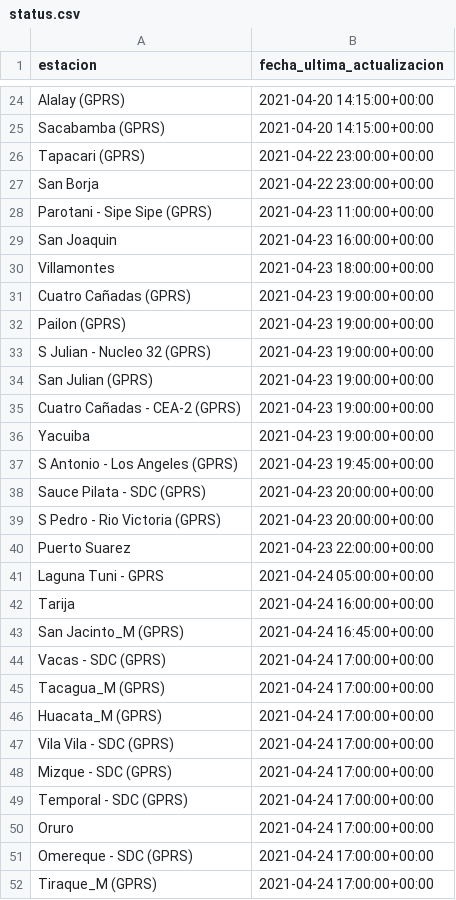
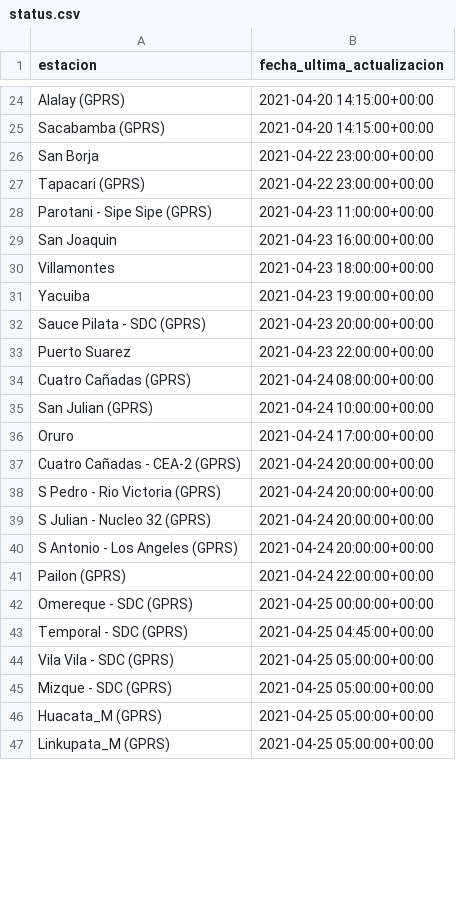
Before and after one commit to pr0nstar/meteorologia-bolivia, a CSV file: status.csv, drawn as a sheet; only a part is shown, gaps mark what is left out; the diff covers the shown part only.

```diff
--- a/status.csv
+++ b/status.csv
@@ -25,4 +25,4 @@ Alalay (GPRS),2021-04-20 14:15:00+00:00
 Sacabamba (GPRS),2021-04-20 14:15:00+00:00
+San Borja,2021-04-22 23:00:00+00:00
 Tapacari (GPRS),2021-04-22 23:00:00+00:00
-San Borja,2021-04-22 23:00:00+00:00
 Parotani - Sipe Sipe (GPRS),2021-04-23 11:00:00+00:00
@@ -30,23 +30,18 @@ San Joaquin,2021-04-23 16:00:00+00:00
 Villamontes,2021-04-23 18:00:00+00:00
-Cuatro Cañadas (GPRS),2021-04-23 19:00:00+00:00
-Pailon (GPRS),2021-04-23 19:00:00+00:00
-S Julian - Nucleo 32 (GPRS),2021-04-23 19:00:00+00:00
-San Julian (GPRS),2021-04-23 19:00:00+00:00
-Cuatro Cañadas - CEA-2 (GPRS),2021-04-23 19:00:00+00:00
 Yacuiba,2021-04-23 19:00:00+00:00
-S Antonio - Los Angeles (GPRS),2021-04-23 19:45:00+00:00
 Sauce Pilata - SDC (GPRS),2021-04-23 20:00:00+00:00
-S Pedro - Rio Victoria (GPRS),2021-04-23 20:00:00+00:00
 Puerto Suarez,2021-04-23 22:00:00+00:00
-Laguna Tuni - GPRS,2021-04-24 05:00:00+00:00
-Tarija,2021-04-24 16:00:00+00:00
-San Jacinto_M (GPRS),2021-04-24 16:45:00+00:00
-Vacas - SDC (GPRS),2021-04-24 17:00:00+00:00
-Tacagua_M (GPRS),2021-04-24 17:00:00+00:00
-Huacata_M (GPRS),2021-04-24 17:00:00+00:00
-Vila Vila - SDC (GPRS),2021-04-24 17:00:00+00:00
-Mizque - SDC (GPRS),2021-04-24 17:00:00+00:00
-Temporal - SDC (GPRS),2021-04-24 17:00:00+00:00
+Cuatro Cañadas (GPRS),2021-04-24 08:00:00+00:00
+San Julian (GPRS),2021-04-24 10:00:00+00:00
 Oruro,2021-04-24 17:00:00+00:00
-Omereque - SDC (GPRS),2021-04-24 17:00:00+00:00
-Tiraque_M (GPRS),2021-04-24 17:00:00+00:00
+Cuatro Cañadas - CEA-2 (GPRS),2021-04-24 20:00:00+00:00
+S Pedro - Rio Victoria (GPRS),2021-04-24 20:00:00+00:00
+S Julian - Nucleo 32 (GPRS),2021-04-24 20:00:00+00:00
+S Antonio - Los Angeles (GPRS),2021-04-24 20:00:00+00:00
+Pailon (GPRS),2021-04-24 22:00:00+00:00
+Omereque - SDC (GPRS),2021-04-25 00:00:00+00:00
+Temporal - SDC (GPRS),2021-04-25 04:45:00+00:00
+Vila Vila - SDC (GPRS),2021-04-25 05:00:00+00:00
+Mizque - SDC (GPRS),2021-04-25 05:00:00+00:00
+Huacata_M (GPRS),2021-04-25 05:00:00+00:00
+Linkupata_M (GPRS),2021-04-25 05:00:00+00:00
```
Also changed, not shown: 33 added rows, 28 removed rows and 16 edited cells elsewhere in this file, 3 other files.
